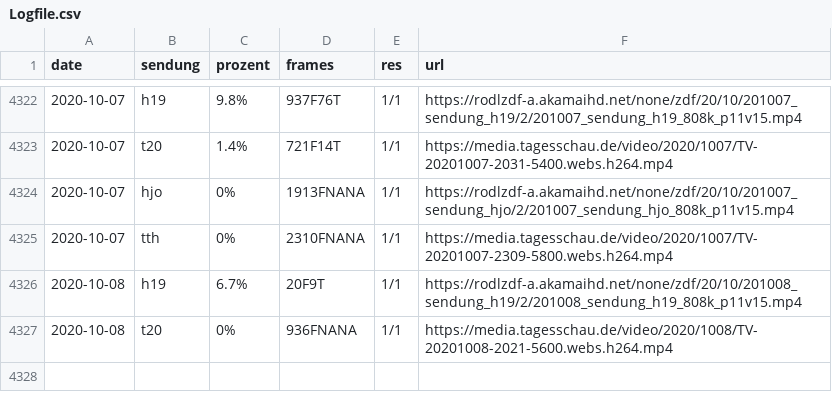
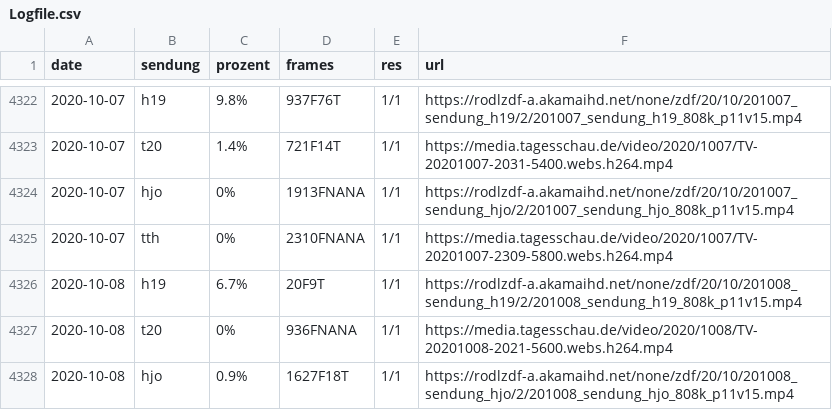
Before and after one commit to georoen/standbildNews, a CSV file: Logfile.csv, drawn as a sheet; only a part is shown, gaps mark what is left out; the diff names each change by its address in the sheet, - before the commit and + after, or states it on an @@ line.

Commit message:
hjo 2020-10-08

```diff
--- a/Logfile.csv
+++ b/Logfile.csv
+row 4328: 2020-10-08 | hjo | 0.9% | 1627F18T | 1/1 | https://rodlzdf-a.akamaihd.net/none/zdf/20/10/201008_sendung_hjo/2/201008_sendung_hjo_808k_p11v15.mp4
```
